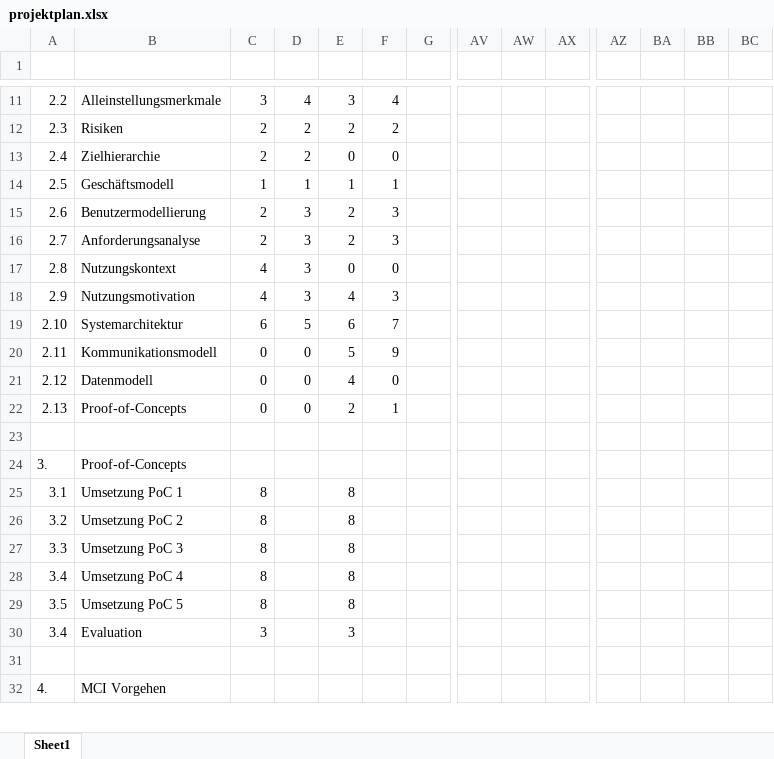
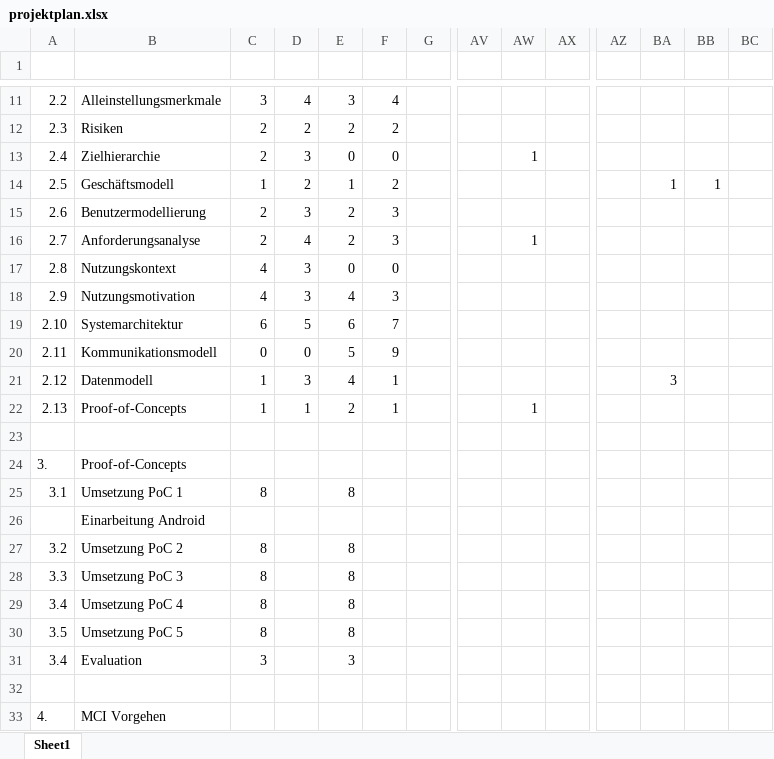
Before and after one commit to ocean90/Find-your-Camp, an Excel workbook: konzept/projektplan.xlsx, sheet Sheet1, drawn as a sheet; only a part is shown, gaps mark what is left out; values as stored, in another font and other column widths than the file's, no cell formats; rows hold the shown columns only; the diff covers the shown part only; the diff names each change by its address in the sheet, - before the commit and + after, or states it on an @@ line.

```diff
--- a/konzept/projektplan.xlsx (sheet Sheet1)
+++ b/konzept/projektplan.xlsx (sheet Sheet1)
-D13: 2
+D13: 3
-AW13: (empty)
+AW13: 1
-D14: 1
+D14: 2
-F14: 1
+F14: 2
-BA14: (empty)
+BA14: 1
-BB14: (empty)
+BB14: 1
-D16: 3
+D16: 4
-AW16: (empty)
+AW16: 1
-C21:C22: 0
+C21:C22: 1
-D21: 0
+D21: 3
-F21: 0
+F21: 1
-BA21: (empty)
+BA21: 3
-D22: 0
+D22: 1
-AW22: (empty)
+AW22: 1
+row 26:  | Einarbeitung Android
```
Also changed, not shown: 27 added rows, 9 removed rows and 14 edited cells elsewhere in this sheet, cell formats, 3 other files.
